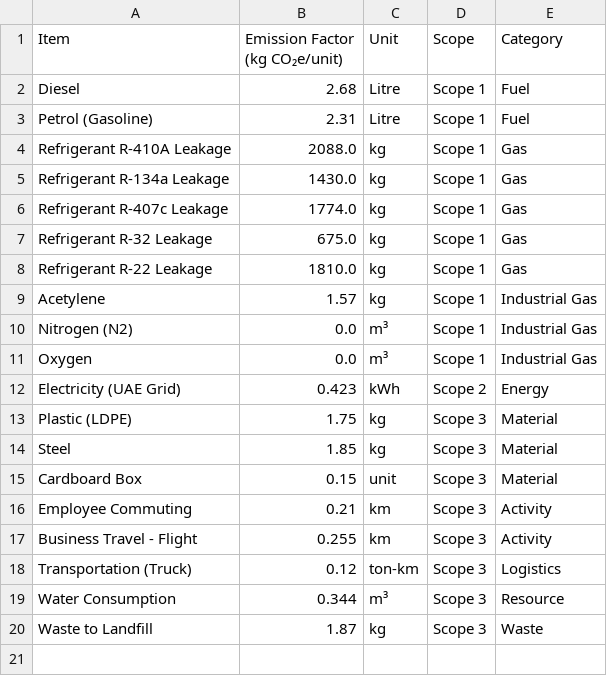
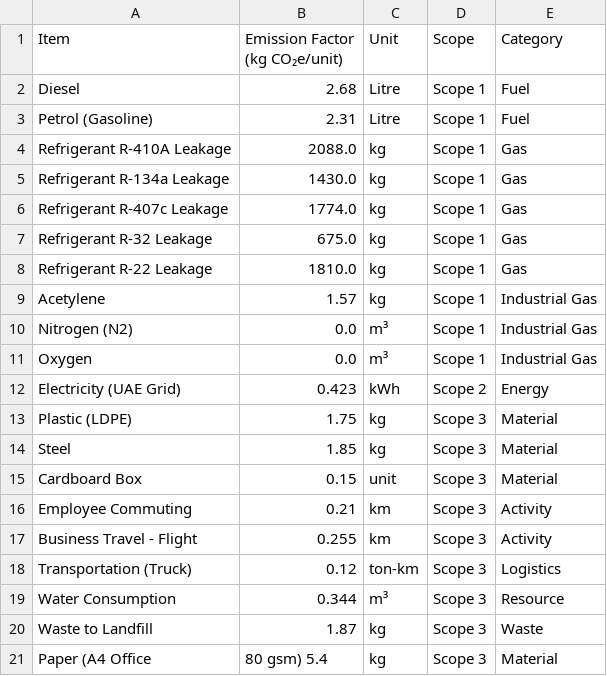
Before and after one commit to radzii1/PCF-Calci-MEP-Industry, a CSV file: full_scope_emission_factors_mep.csv, drawn as a sheet.

Commit message:
Update full_scope_emission_factors_mep.csv

```diff
--- a/full_scope_emission_factors_mep.csv
+++ b/full_scope_emission_factors_mep.csv
@@ -20 +20,2 @@ Water Consumption,0.344,m³,Scope 3,Resource
 Waste to Landfill,1.87,kg,Scope 3,Waste
+Paper (A4 Office, 80 gsm) 5.4,kg,Scope 3,Material
```
